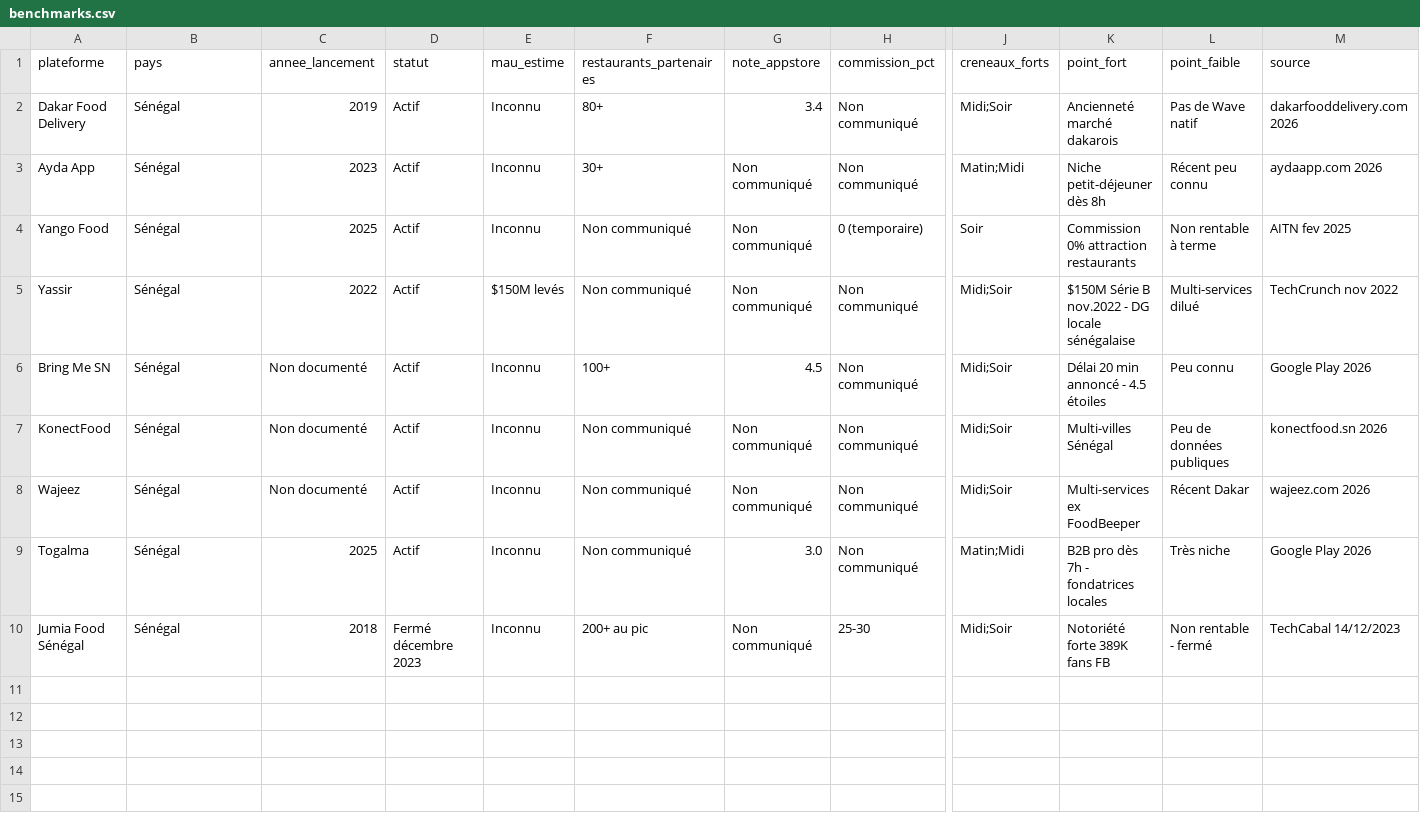
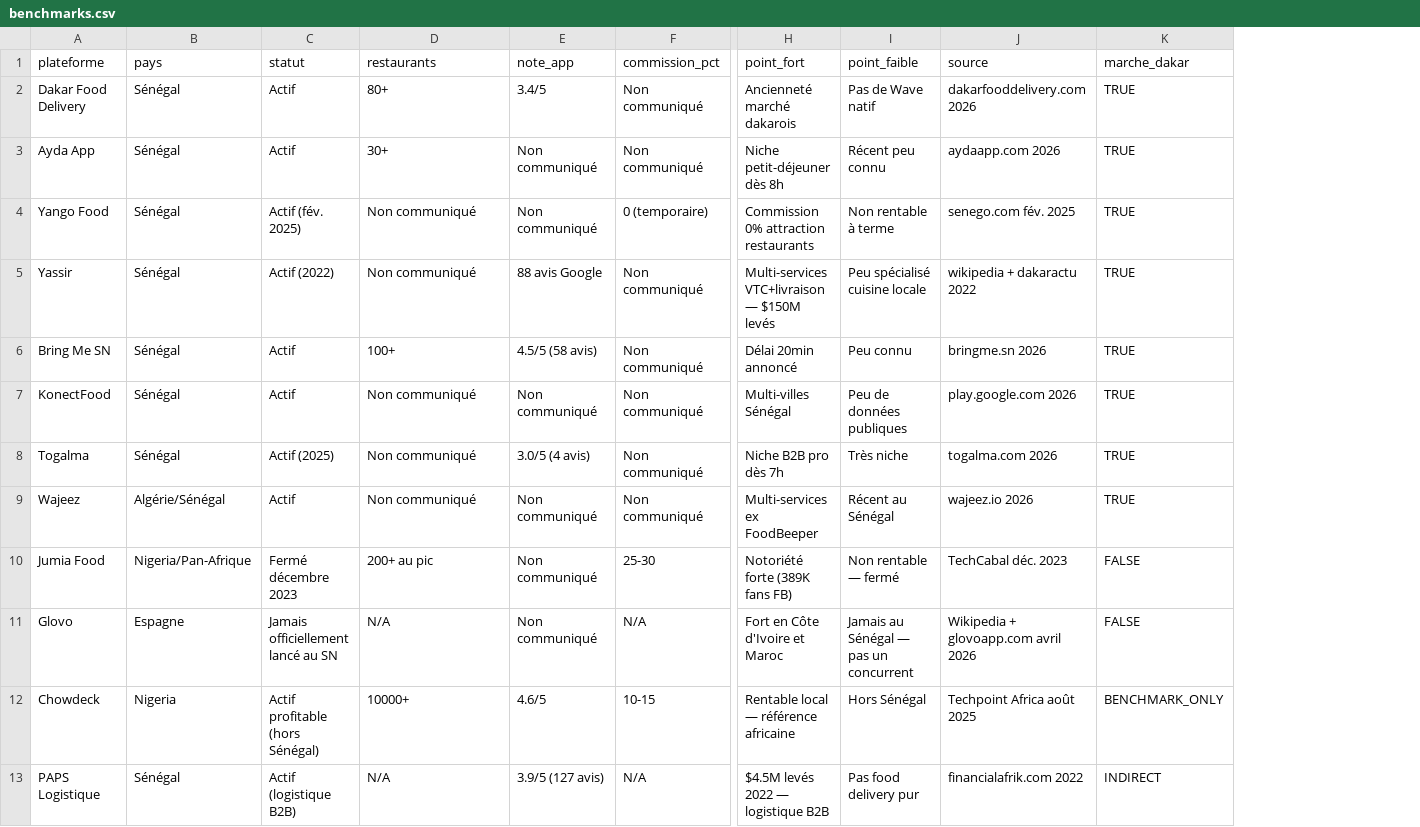
Before and after one commit to magi22/ecantine-dashboard, a CSV file: benchmarks.csv, drawn as a sheet; only a part is shown, gaps mark what is left out; removed rows and columns are numbered as before the commit, all else as after; rows hold the shown columns only; the diff names each change by its address in the sheet, - before the commit and + after, or states it on an @@ line.

```diff
--- a/benchmarks.csv
+++ b/benchmarks.csv
-column C (annee_lancement), rows 2-8: 2019 | 2023 | 2025 | 2022 | Non documenté | Non documenté | Non documenté; row 10: 2018
-column E (mau_estime), rows 2-8: Inconnu | Inconnu | Inconnu | $150M levés | Inconnu | Inconnu | Inconnu; row 10: Inconnu
-column J (creneaux_forts), rows 2-8: Midi;Soir | Matin;Midi | Soir | Midi;Soir | Midi;Soir | Midi;Soir | Midi;Soir; row 10: Midi;Soir
+column K (marche_dakar), rows 2-7: all TRUE; rows 9-10: TRUE | FALSE
-D1: restaurants_partenaires
+D1: restaurants
-E1: note_appstore
+E1: note_app
-E2 (note_app): 3.4
+E2 (note_app): 3.4/5
-C4 (statut): Actif
+C4 (statut): Actif (fév. 2025)
-J4 (source): AITN fev 2025
+J4 (source): senego.com fév. 2025
-C5 (statut): Actif
+C5 (statut): Actif (2022)
-E5 (note_app): Non communiqué
+E5 (note_app): 88 avis Google
-H5 (point_fort): $150M Série B nov.2022 - DG locale sénégalaise
+H5 (point_fort): Multi-services VTC+livraison — $150M levés
-I5 (point_faible): Multi-services dilué
+I5 (point_faible): Peu spécialisé cuisine locale
-J5 (source): TechCrunch nov 2022
+J5 (source): wikipedia + dakaractu 2022
-E6 (note_app): 4.5
+E6 (note_app): 4.5/5 (58 avis)
-H6 (point_fort): Délai 20 min annoncé - 4.5 étoiles
+H6 (point_fort): Délai 20min annoncé
-J6 (source): Google Play 2026
+J6 (source): bringme.sn 2026
-J7 (source): konectfood.sn 2026
+J7 (source): play.google.com 2026
+row 8: Togalma | Sénégal | Actif (2025) | Non communiqué | 3.0/5 (4 avis) | Non communiqué | Niche B2B pro dès 7h | Très niche | togalma.com 2026 | TRUE
-B9 (pays): Sénégal
+B9 (pays): Algérie/Sénégal
-I9 (point_faible): Récent Dakar
+I9 (point_faible): Récent au Sénégal
-J9 (source): wajeez.com 2026
+J9 (source): wajeez.io 2026
-row 9: Togalma | Sénégal | 2025 | Actif | Inconnu | Non communiqué | 3.0 | Non communiqué | Matin;Midi | B2B pro dès 7h - fondatrices locales | Très niche | Google Play 2026
-A10 (plateforme): Jumia Food Sénégal
+A10 (plateforme): Jumia Food
-B10 (pays): Sénégal
+B10 (pays): Nigeria/Pan-Afrique
-H10 (point_fort): Notoriété forte 389K fans FB
+H10 (point_fort): Notoriété forte (389K fans FB)
-I10 (point_faible): Non rentable - fermé
+I10 (point_faible): Non rentable — fermé
-J10 (source): TechCabal 14/12/2023
+J10 (source): TechCabal déc. 2023
+row 11: Glovo | Espagne | Jamais officiellement lancé au SN | N/A | Non communiqué | N/A | Fort en Côte d'Ivoire et Maroc | Jamais au Sénégal — pas un concurrent | Wikipedia + glovoapp.com avril 2026 | FALSE
+row 12: Chowdeck | Nigeria | Actif profitable (hors Sénégal) | 10000+ | 4.6/5 | 10-15 | Rentable local — référence africaine | Hors Sénégal | Techpoint Africa août 2025 | BENCHMARK_ONLY
+row 13: PAPS Logistique | Sénégal | Actif (logistique B2B) | N/A | 3.9/5 (127 avis) | N/A | $4.5M levés 2022 — logistique B2B | Pas food delivery pur | financialafrik.com 2022 | INDIRECT
```
Also changed, not shown: restaurants.csv, 3 other files.
